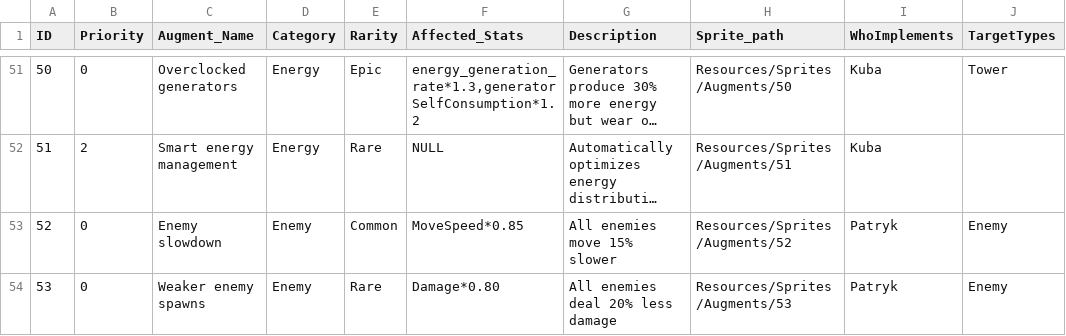
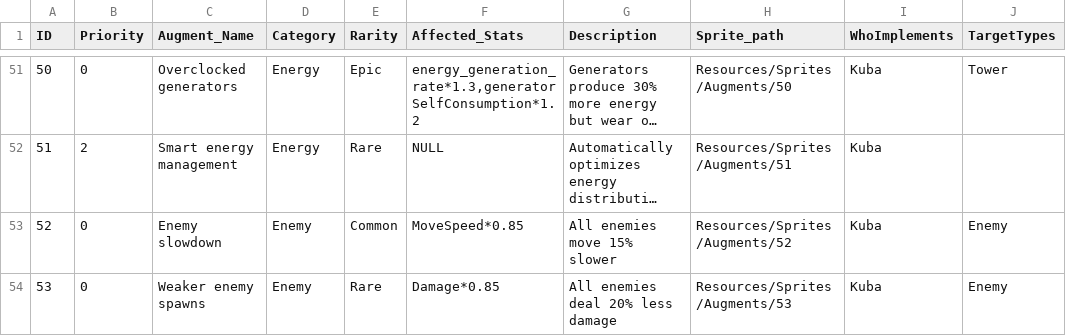
Before and after one commit to PatrykAszurkiewicz/ProjectT, a CSV file: Assets/Resources/Data/Augments.csv, drawn as a sheet; only a part is shown, gaps mark what is left out; long unchanged cells end in …; the diff covers the shown part only; the diff names each change by its address in the sheet, - before the commit and + after, or states it on an @@ line.

```diff
--- a/Assets/Resources/Data/Augments.csv
+++ b/Assets/Resources/Data/Augments.csv
-I53:I54 (WhoImplements): Patryk
+I53:I54 (WhoImplements): Kuba
-F54 (Affected_Stats): Damage*0.80
+F54 (Affected_Stats): Damage*0.85
```
Also changed, not shown: 6 edited cells elsewhere in this file, 13 other files.
